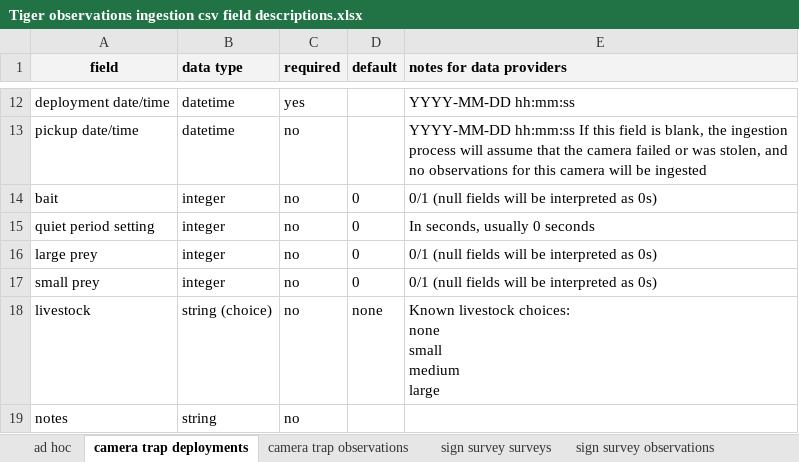
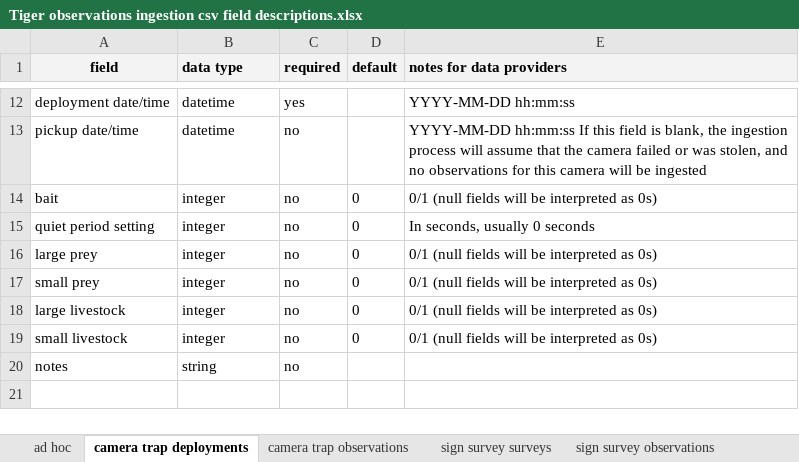
Before and after one commit to SpeciesConservationLandscapes/scl-obs, an Excel workbook: tiger/ingest_template/Tiger observations ingestion csv field descriptions.xlsx, sheet camera trap deployments, drawn as a sheet; only a part is shown, gaps mark what is left out; values as stored, in another font and other column widths than the file's, no borders; removed rows and columns are numbered as before the commit, all else as after; ↵ is a line break in a cell; the diff names each change by its address in the sheet, - before the commit and + after, or states it on an @@ line.

Commit message:
refactor livestock as multiple size-based flag fields on CT deployments

```diff
--- a/tiger/ingest_template/Tiger observations ingestion csv field descriptions.xlsx (sheet camera trap deployments)
+++ b/tiger/ingest_template/Tiger observations ingestion csv field descriptions.xlsx (sheet camera trap deployments)
-row 18: livestock | string (choice) | no | none | Known livestock choices: ↵ none ↵ small ↵ medium ↵ large
+row 18: large livestock | integer | no | 0 | 0/1 (null fields will be interpreted as 0s)
+row 19: small livestock | integer | no | 0 | 0/1 (null fields will be interpreted as 0s)
```
Also changed, not shown: 1 other file.
